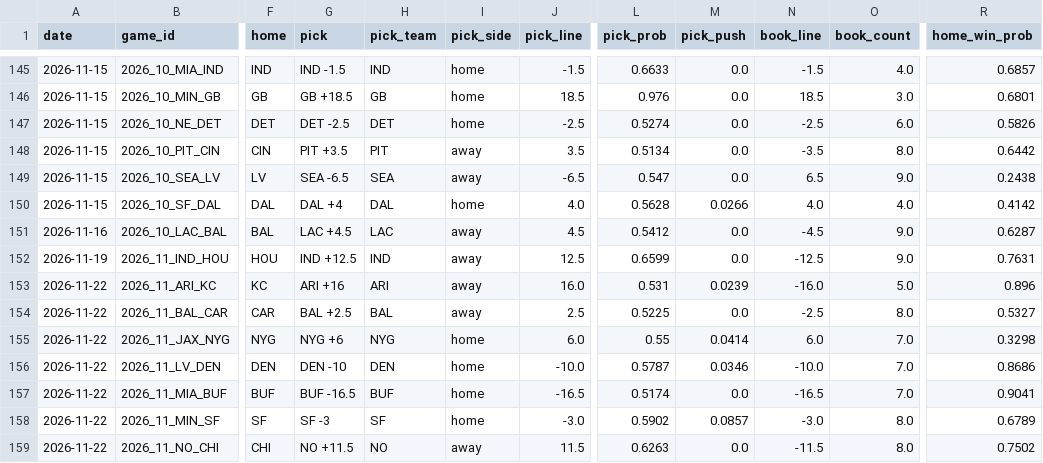
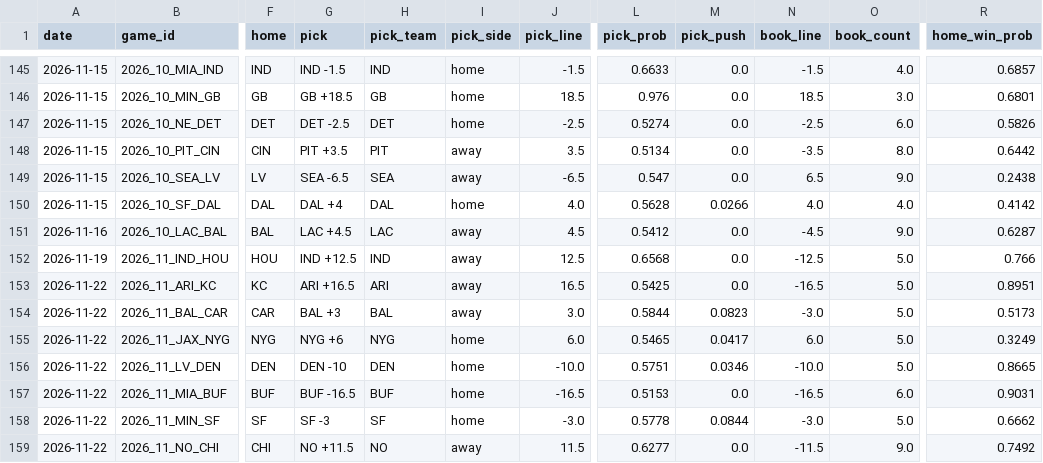
Before and after one commit to azcal/mbm-nfl, a CSV file: logs/picks.csv, drawn as a sheet; only a part is shown, gaps mark what is left out; the diff covers the shown part only; the diff names each change by its address in the sheet, - before the commit and + after, or states it on an @@ line.

```diff
--- a/logs/picks.csv
+++ b/logs/picks.csv
-L152 (pick_prob): 0.6599
+L152 (pick_prob): 0.6568
-O152 (book_count): 9.0
+O152 (book_count): 5.0
-R152 (home_win_prob): 0.7631
+R152 (home_win_prob): 0.766
-G153 (pick): ARI +16
+G153 (pick): ARI +16.5
-J153 (pick_line): 16.0
+J153 (pick_line): 16.5
-L153 (pick_prob): 0.531
+L153 (pick_prob): 0.5425
-M153 (pick_push): 0.0239
+M153 (pick_push): 0.0
-N153 (book_line): -16.0
+N153 (book_line): -16.5
-R153 (home_win_prob): 0.896
+R153 (home_win_prob): 0.8951
-G154 (pick): BAL +2.5
+G154 (pick): BAL +3
-J154 (pick_line): 2.5
+J154 (pick_line): 3.0
-L154 (pick_prob): 0.5225
+L154 (pick_prob): 0.5844
-M154 (pick_push): 0.0
+M154 (pick_push): 0.0823
-N154 (book_line): -2.5
+N154 (book_line): -3.0
-O154 (book_count): 8.0
+O154 (book_count): 5.0
-R154 (home_win_prob): 0.5327
+R154 (home_win_prob): 0.5173
-L155 (pick_prob): 0.55
+L155 (pick_prob): 0.5465
-M155 (pick_push): 0.0414
+M155 (pick_push): 0.0417
-O155:O156 (book_count): 7.0
+O155:O156 (book_count): 5.0
-R155 (home_win_prob): 0.3298
+R155 (home_win_prob): 0.3249
-L156 (pick_prob): 0.5787
+L156 (pick_prob): 0.5751
-R156 (home_win_prob): 0.8686
+R156 (home_win_prob): 0.8665
-L157 (pick_prob): 0.5174
+L157 (pick_prob): 0.5153
-O157 (book_count): 7.0
+O157 (book_count): 6.0
-R157 (home_win_prob): 0.9041
+R157 (home_win_prob): 0.9031
-L158 (pick_prob): 0.5902
+L158 (pick_prob): 0.5778
-M158 (pick_push): 0.0857
+M158 (pick_push): 0.0844
-O158 (book_count): 8.0
+O158 (book_count): 5.0
-R158 (home_win_prob): 0.6789
+R158 (home_win_prob): 0.6662
-L159 (pick_prob): 0.6263
+L159 (pick_prob): 0.6277
-O159 (book_count): 8.0
+O159 (book_count): 9.0
-R159 (home_win_prob): 0.7502
+R159 (home_win_prob): 0.7492
```
Also changed, not shown: 40 edited cells elsewhere in this file, logs/alt_grid.csv, logs/edgedesk_export.csv, 4 other files.
